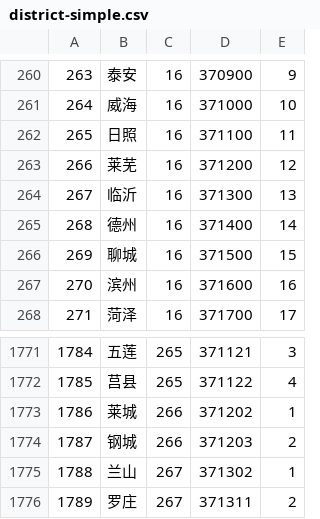
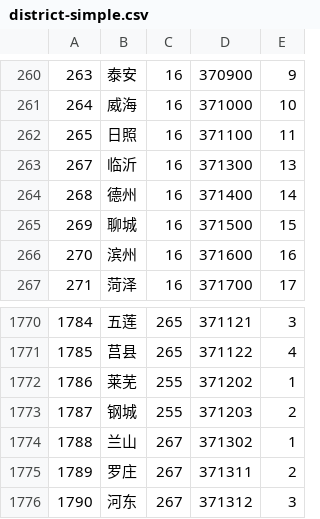
Before and after one commit to eduosi/district, a CSV file: district-simple.csv, drawn as a sheet; only a part is shown, gaps mark what is left out; the shorter side is filled out with more unchanged rows.

```diff
--- a/district-simple.csv
+++ b/district-simple.csv
@@ -262,3 +262,2 @@
 265	日照	16	371100	11
-266	莱芜	16	371200	12
 267	临沂	16	371300	13
@@ -1772,4 +1771,4 @@
 1785	莒县	265	371122	4
-1786	莱城	266	371202	1
-1787	钢城	266	371203	2
+1786	莱芜	255	371202	1
+1787	钢城	255	371203	2
 1788	兰山	267	371302	1
```
Also changed, not shown: district-full.csv, district-standard.csv, 4 other files.
